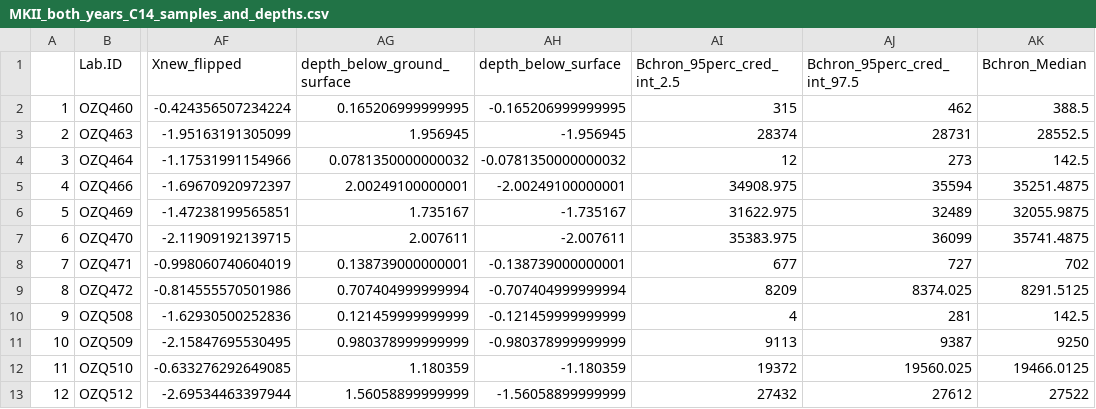
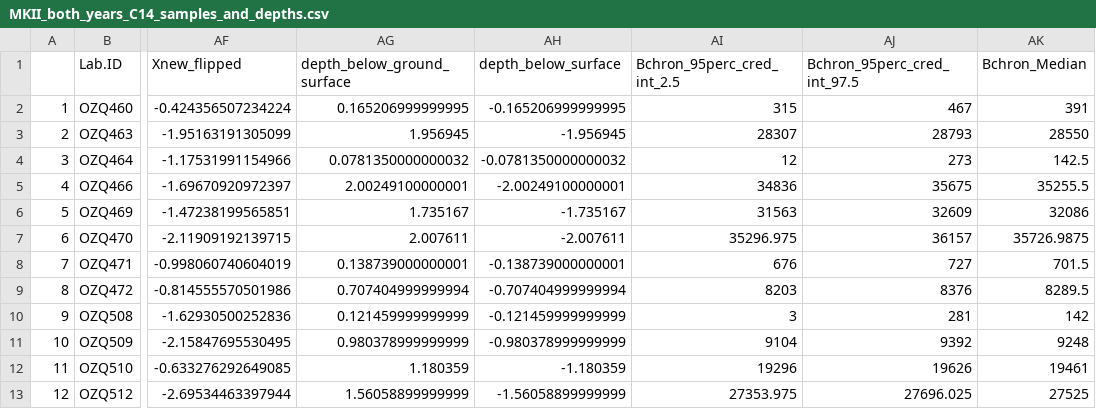
Before and after one commit to benmarwick/mjbnaturepaper, a CSV file: analysis/data/ages/MKII_both_years_C14_samples_and_depths.csv, drawn as a sheet; only a part is shown, gaps mark what is left out; the diff covers the shown part only; the diff names each change by its address in the sheet, - before the commit and + after, or states it on an @@ line.

```diff
--- a/analysis/data/ages/MKII_both_years_C14_samples_and_depths.csv
+++ b/analysis/data/ages/MKII_both_years_C14_samples_and_depths.csv
-AJ2 (Bchron_95perc_cred_int_97.5): 462
+AJ2 (Bchron_95perc_cred_int_97.5): 467
-AK2 (Bchron_Median): 388.5
+AK2 (Bchron_Median): 391
-AI3 (Bchron_95perc_cred_int_2.5): 28374
+AI3 (Bchron_95perc_cred_int_2.5): 28307
-AJ3 (Bchron_95perc_cred_int_97.5): 28731
+AJ3 (Bchron_95perc_cred_int_97.5): 28793
-AK3 (Bchron_Median): 28552.5
+AK3 (Bchron_Median): 28550
-AI5 (Bchron_95perc_cred_int_2.5): 34908.975
+AI5 (Bchron_95perc_cred_int_2.5): 34836
-AJ5 (Bchron_95perc_cred_int_97.5): 35594
+AJ5 (Bchron_95perc_cred_int_97.5): 35675
-AK5 (Bchron_Median): 35251.4875
+AK5 (Bchron_Median): 35255.5
-AI6 (Bchron_95perc_cred_int_2.5): 31622.975
+AI6 (Bchron_95perc_cred_int_2.5): 31563
-AJ6 (Bchron_95perc_cred_int_97.5): 32489
+AJ6 (Bchron_95perc_cred_int_97.5): 32609
-AK6 (Bchron_Median): 32055.9875
+AK6 (Bchron_Median): 32086
-AI7 (Bchron_95perc_cred_int_2.5): 35383.975
+AI7 (Bchron_95perc_cred_int_2.5): 35296.975
-AJ7 (Bchron_95perc_cred_int_97.5): 36099
+AJ7 (Bchron_95perc_cred_int_97.5): 36157
-AK7 (Bchron_Median): 35741.4875
+AK7 (Bchron_Median): 35726.9875
-AI8 (Bchron_95perc_cred_int_2.5): 677
+AI8 (Bchron_95perc_cred_int_2.5): 676
-AK8 (Bchron_Median): 702
+AK8 (Bchron_Median): 701.5
-AI9 (Bchron_95perc_cred_int_2.5): 8209
+AI9 (Bchron_95perc_cred_int_2.5): 8203
-AJ9 (Bchron_95perc_cred_int_97.5): 8374.025
+AJ9 (Bchron_95perc_cred_int_97.5): 8376
-AK9 (Bchron_Median): 8291.5125
+AK9 (Bchron_Median): 8289.5
-AI10 (Bchron_95perc_cred_int_2.5): 4
+AI10 (Bchron_95perc_cred_int_2.5): 3
-AK10 (Bchron_Median): 142.5
+AK10 (Bchron_Median): 142
-AI11 (Bchron_95perc_cred_int_2.5): 9113
+AI11 (Bchron_95perc_cred_int_2.5): 9104
-AJ11 (Bchron_95perc_cred_int_97.5): 9387
+AJ11 (Bchron_95perc_cred_int_97.5): 9392
-AK11 (Bchron_Median): 9250
+AK11 (Bchron_Median): 9248
-AI12 (Bchron_95perc_cred_int_2.5): 19372
+AI12 (Bchron_95perc_cred_int_2.5): 19296
-AJ12 (Bchron_95perc_cred_int_97.5): 19560.025
+AJ12 (Bchron_95perc_cred_int_97.5): 19626
-AK12 (Bchron_Median): 19466.0125
+AK12 (Bchron_Median): 19461
-AI13 (Bchron_95perc_cred_int_2.5): 27432
+AI13 (Bchron_95perc_cred_int_2.5): 27353.975
-AJ13 (Bchron_95perc_cred_int_97.5): 27612
+AJ13 (Bchron_95perc_cred_int_97.5): 27696.025
-AK13 (Bchron_Median): 27522
+AK13 (Bchron_Median): 27525
```
Also changed, not shown: 60 edited cells elsewhere in this file, 17 other files.
